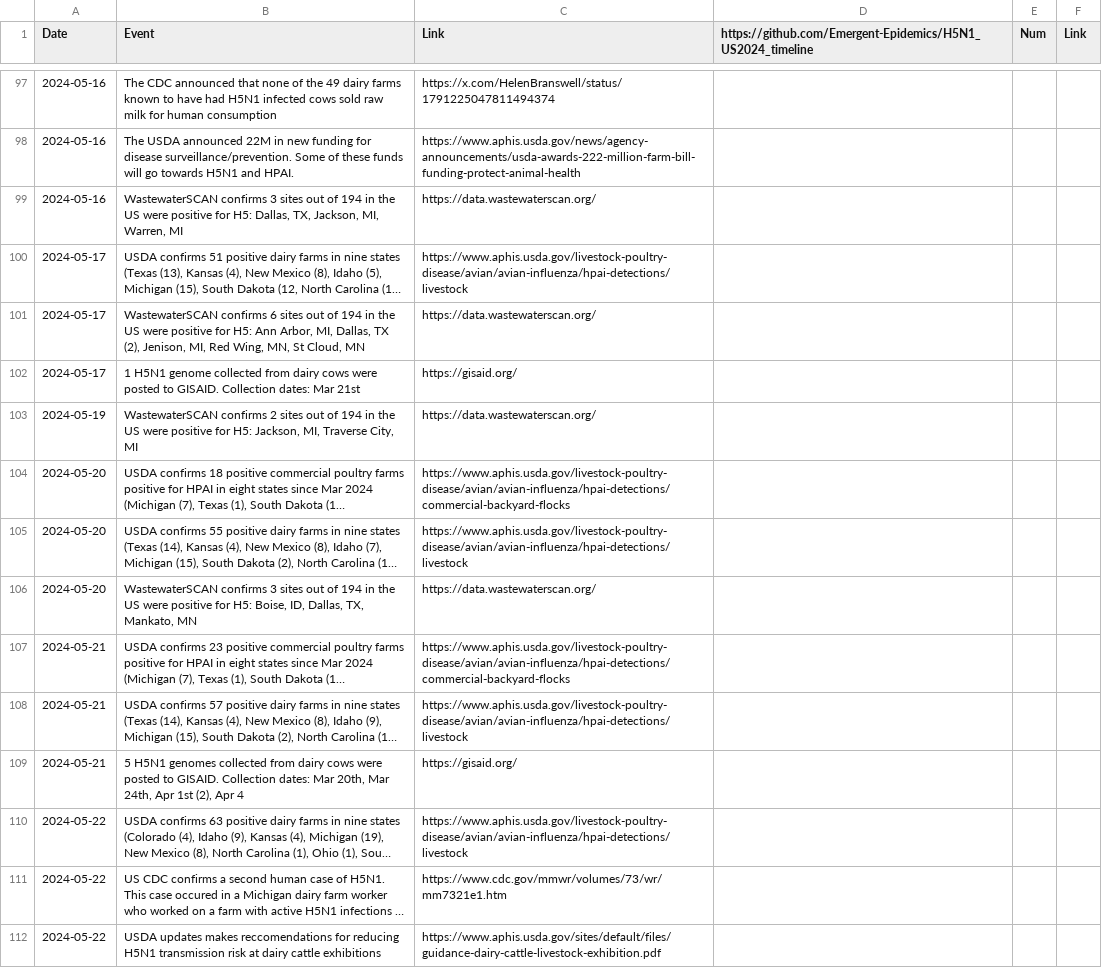
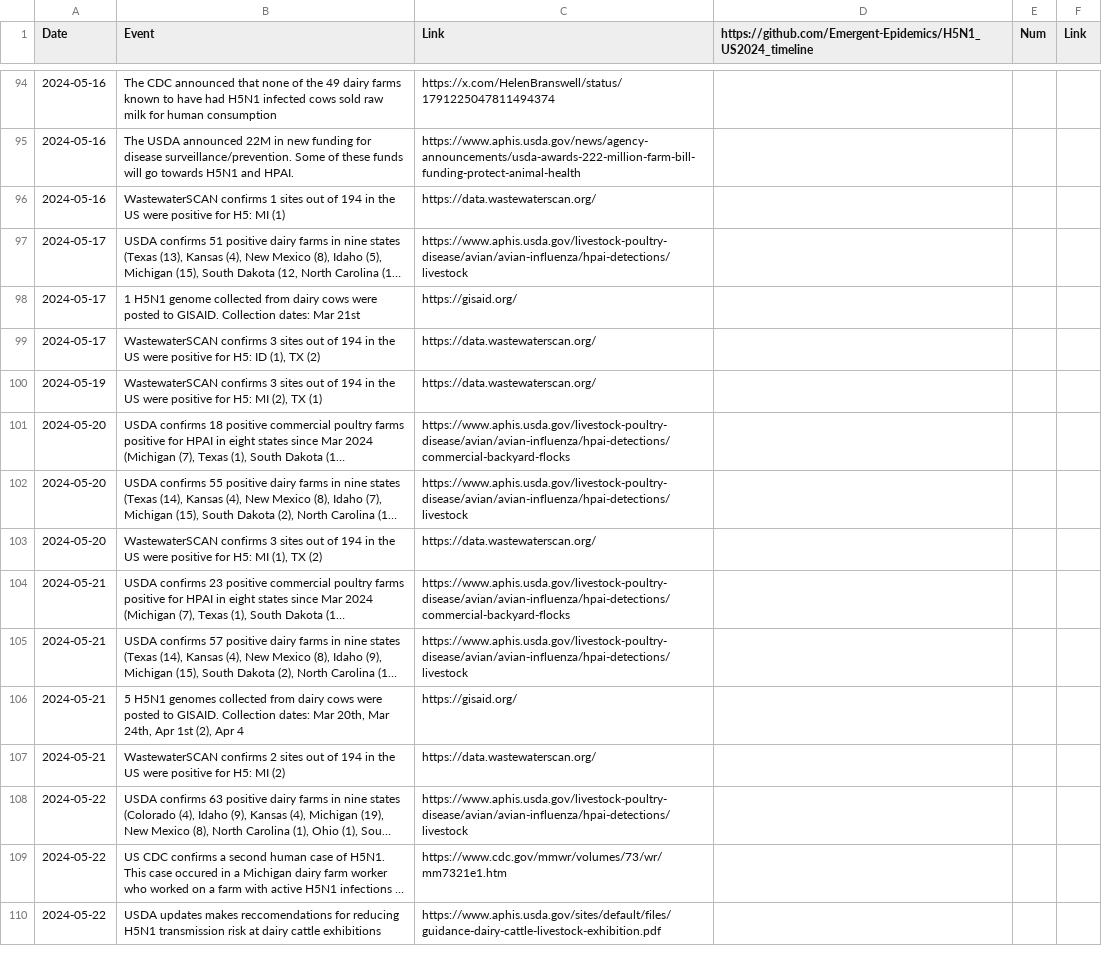
Before and after one commit to Emergent-Epidemics/H5N1_US2024_timeline, a CSV file: Timeline Data/H5N1 US Timeline 2024.csv, drawn as a sheet; only a part is shown, gaps mark what is left out; long unchanged cells end in …; removed rows and columns are numbered as before the commit, all else as after; the diff covers the shown part only; the diff names each change by its address in the sheet, - before the commit and + after, or states it on an @@ line.

Commit message:
updating timeline to correct incorrect dates in wastewaterscan positives, add wastewaterscan data through june 12th, and correct date for commerical poultry farm positive

```diff
--- a/Timeline Data/H5N1 US Timeline 2024.csv
+++ b/Timeline Data/H5N1 US Timeline 2024.csv
-B96 (Event): WastewaterSCAN confirms 3 sites out of 194 in the US were positive for H5: Dallas, TX, Jackson, MI, Warren, MI
+B96 (Event): WastewaterSCAN confirms 1 sites out of 194 in the US were positive for H5: MI (1)
-row 101: 2024-05-17 | WastewaterSCAN confirms 6 sites out of 194 in the US were positive for H5: Ann Arbor, MI, Dallas, TX (2), Jenison, MI, Red Wing, MN, St Cloud, MN | https://data.wastewaterscan.org/
+row 99: 2024-05-17 | WastewaterSCAN confirms 3 sites out of 194 in the US were positive for H5: ID (1), TX (2) | https://data.wastewaterscan.org/
-B100 (Event): WastewaterSCAN confirms 2 sites out of 194 in the US were positive for H5: Jackson, MI, Traverse City, MI
+B100 (Event): WastewaterSCAN confirms 3 sites out of 194 in the US were positive for H5: MI (2), TX (1)
-B103 (Event): …for H5: Boise, ID, Dallas, TX, Mankato, MN
+B103 (Event): …for H5: MI (1), TX (2)
+row 107: 2024-05-21 | WastewaterSCAN confirms 2 sites out of 194 in the US were positive for H5: MI (2) | https://data.wastewaterscan.org/
```
Also changed, not shown: 14 added rows, 6 removed rows and 12 edited cells elsewhere in this file.
